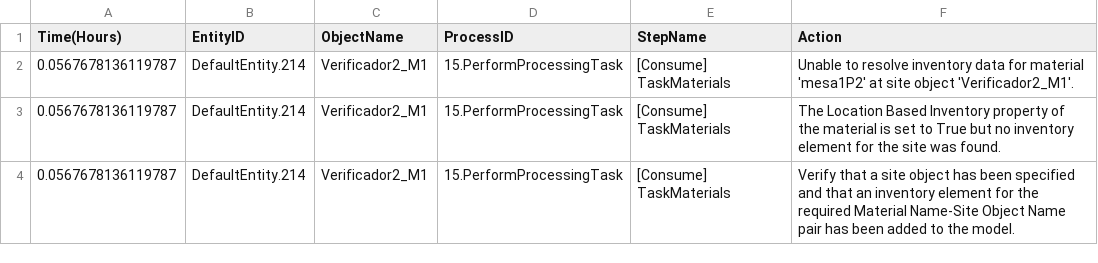
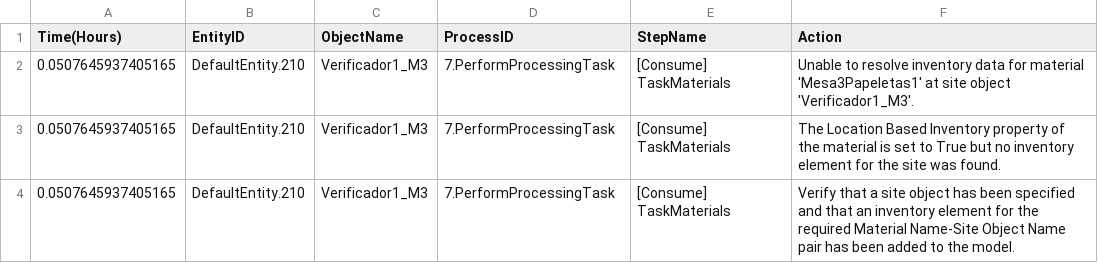
Before and after one commit to lesmg210/-MYS1-Proyecto, a CSV file: [MYS1]Proyecto_Model_trace.csv, drawn as a sheet.

Commit message:
Inventarios de las mesas, terminados

```diff
--- a/[MYS1]Proyecto_Model_trace.csv
+++ b/[MYS1]Proyecto_Model_trace.csv
@@ -1,4 +1,4 @@
 Time(Hours);EntityID;ObjectName;ProcessID;StepName;Action
-0.0567678136119787;DefaultEntity.214;Verificador2_M1;15.PerformProcessingTask;[Consume] TaskMaterials;Unable to resolve inventory data for material 'mesa1P2' at site object 'Verificador2_M1'.
-0.0567678136119787;DefaultEntity.214;Verificador2_M1;15.PerformProcessingTask;[Consume] TaskMaterials;The Location Based Inventory property of the material is set to True but no inventory element for the site was found.
-0.0567678136119787;DefaultEntity.214;Verificador2_M1;15.PerformProcessingTask;[Consume] TaskMaterials;Verify that a site object has been specified and that an inventory element for the required Material Name-Site Object Name pair has been added to the model.
+0.0507645937405165;DefaultEntity.210;Verificador1_M3;7.PerformProcessingTask;[Consume] TaskMaterials;Unable to resolve inventory data for material 'Mesa3Papeletas1' at site object 'Verificador1_M3'.
+0.0507645937405165;DefaultEntity.210;Verificador1_M3;7.PerformProcessingTask;[Consume] TaskMaterials;The Location Based Inventory property of the material is set to True but no inventory element for the site was found.
+0.0507645937405165;DefaultEntity.210;Verificador1_M3;7.PerformProcessingTask;[Consume] TaskMaterials;Verify that a site object has been specified and that an inventory element for the required Material Name-Site Object Name pair has been added to the model.
```
Also changed, not shown: 2 other files.
